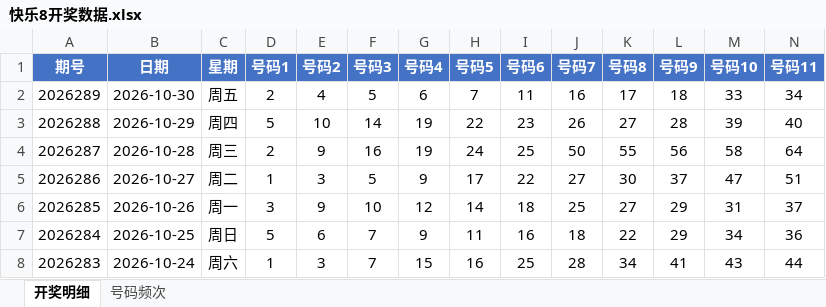
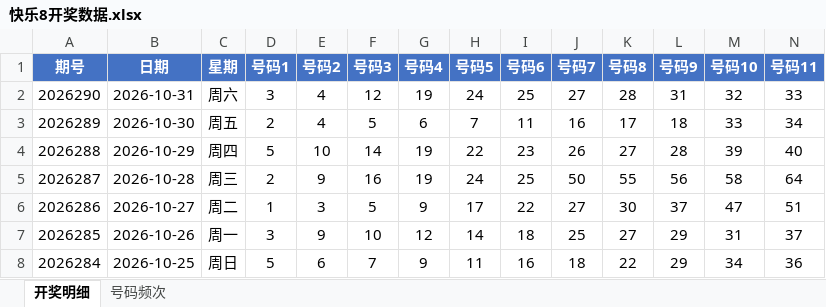
Before and after one commit to Ting-1127/kl8, an Excel workbook: 快乐8开奖数据.xlsx, sheet 开奖明细, drawn as a sheet; only a part is shown; the shorter side is filled out with more unchanged rows; values as stored, in another font and other column widths than the file's, no borders; rows hold the shown columns only; the diff names each change by its address in the sheet, - before the commit and + after, or states it on an @@ line.

```diff
--- a/快乐8开奖数据.xlsx (sheet 开奖明细)
+++ b/快乐8开奖数据.xlsx (sheet 开奖明细)
+row 2: 2026290 | 2026-10-31 | 周六 | 3 | 4 | 12 | 19 | 24 | 25 | 27 | 28 | 31 | 32 | 33
```
Also changed, not shown: sheet 号码频次, 1 other file.
